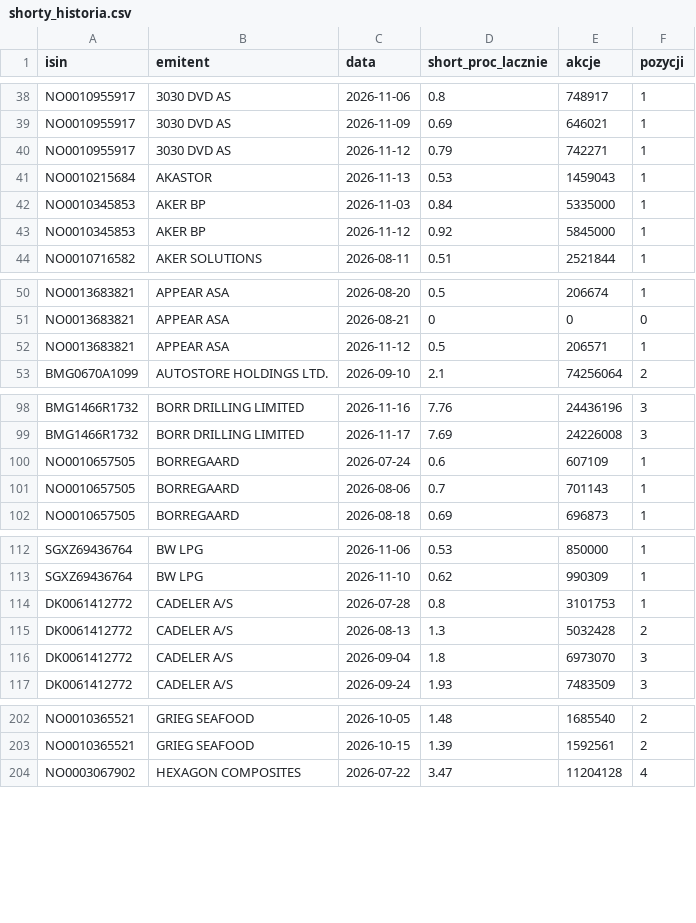
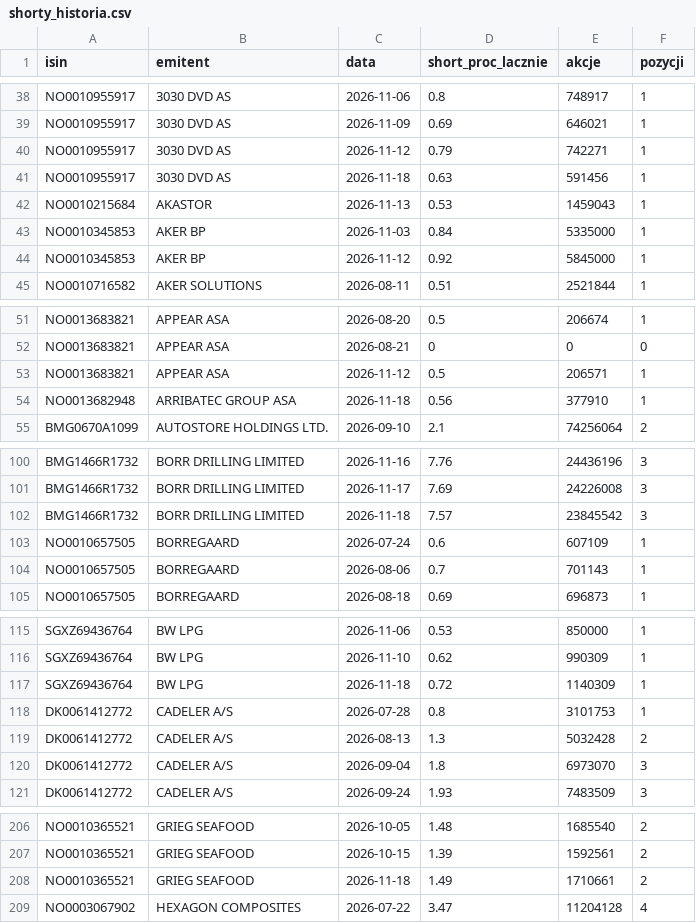
Before and after one commit to Kozienice/oslo-bors-dane-, a CSV file: data/shorty_historia.csv, drawn as a sheet; only a part is shown, gaps mark what is left out; the diff covers the shown part only; the diff names each change by its address in the sheet, - before the commit and + after, or states it on an @@ line.

```diff
--- a/data/shorty_historia.csv
+++ b/data/shorty_historia.csv
+row 41: NO0010955917 | 3030 DVD AS | 2026-11-18 | 0.63 | 591456 | 1
+row 54: NO0013682948 | ARRIBATEC GROUP ASA | 2026-11-18 | 0.56 | 377910 | 1
+row 102: BMG1466R1732 | BORR DRILLING LIMITED | 2026-11-18 | 7.57 | 23845542 | 3
+row 117: SGXZ69436764 | BW LPG | 2026-11-18 | 0.72 | 1140309 | 1
+row 208: NO0010365521 | GRIEG SEAFOOD | 2026-11-18 | 1.49 | 1710661 | 2
```
Also changed, not shown: 7 added rows elsewhere in this file, data/komunikaty.csv, data/raw/norges_bank/exr.csv, 37 other files.
